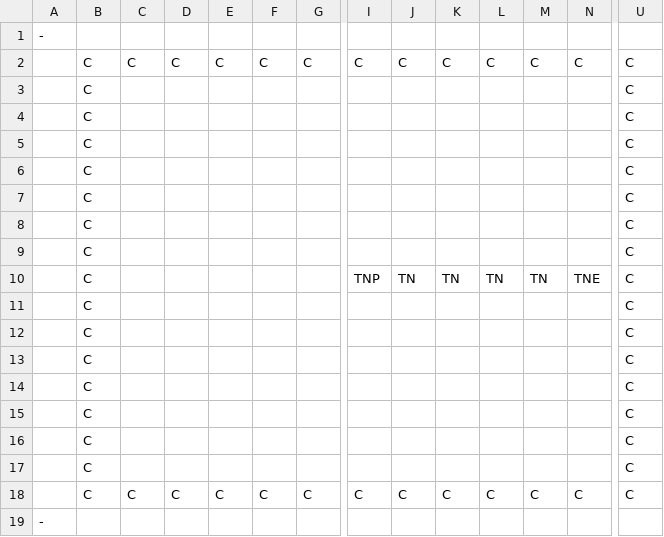
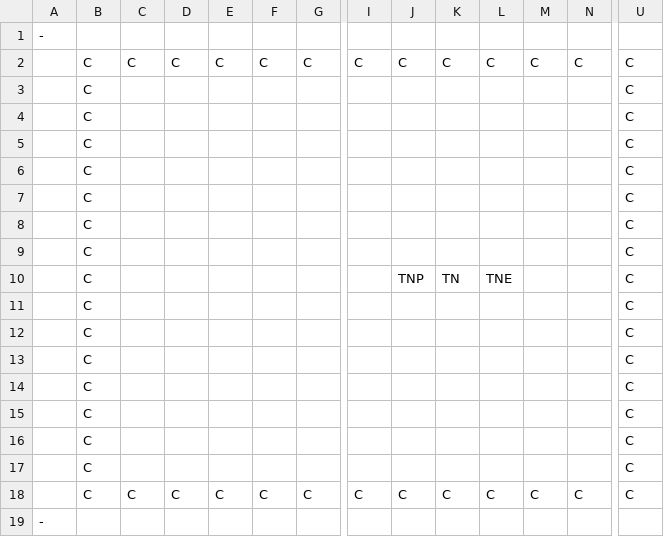
Before and after one commit to Idealizinc/SP-4, a CSV file: Base/CSVFiles/Tutorial.csv, drawn as a sheet; only a part is shown, gaps mark what is left out; removed rows and columns are numbered as before the commit, all else as after; rows hold the shown columns only; the diff names each change by its address in the sheet, - before the commit and + after, or states it on an @@ line.

```diff
--- a/Base/CSVFiles/Tutorial.csv
+++ b/Base/CSVFiles/Tutorial.csv
-row 10:  | C |  |  |  |  |  | TNP | TN | TN | TN | TN | TNE | C
+row 10:  | C |  |  |  |  |  |  | TNP | TN | TNE |  |  | C
```
Also changed, not shown: 10 other files.
